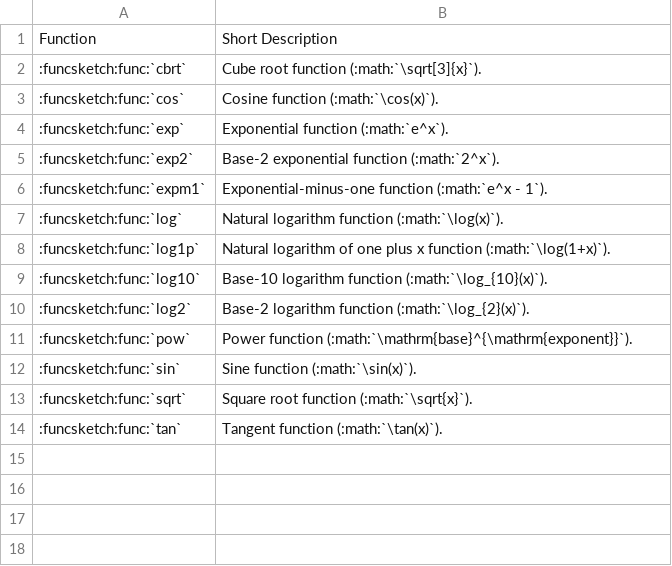
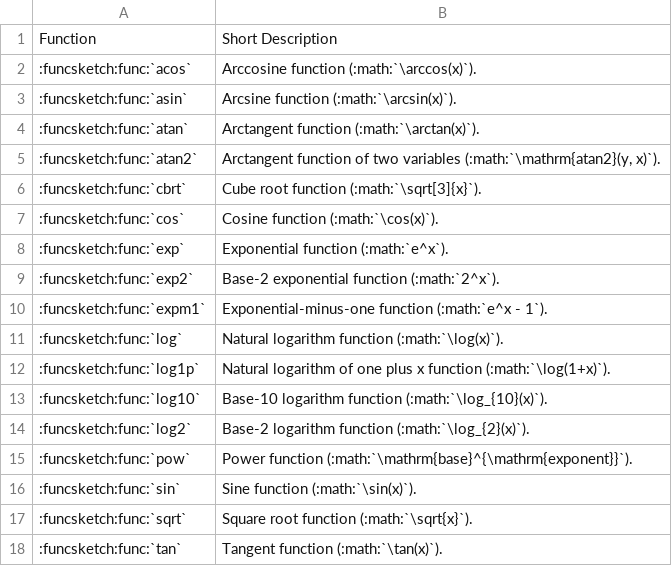
Before and after one commit to MusicScience37/FuncSketch, a CSV file: docs/sphinx/expression_reference/builtin_functions/function_list.csv, drawn as a sheet; the diff names each change by its address in the sheet, - before the commit and + after, or states it on an @@ line.

Commit message:
:sparkles: Inverse trigonometric functions.

```diff
--- a/docs/sphinx/expression_reference/builtin_functions/function_list.csv
+++ b/docs/sphinx/expression_reference/builtin_functions/function_list.csv
+row 2: :funcsketch:func:`acos` | Arccosine function (:math:`\arccos(x)`).
+row 3: :funcsketch:func:`asin` | Arcsine function (:math:`\arcsin(x)`).
+row 4: :funcsketch:func:`atan` | Arctangent function (:math:`\arctan(x)`).
+row 5: :funcsketch:func:`atan2` | Arctangent function of two variables (:math:`\mathrm{atan2}(y, x)`).
```
Also changed, not shown: 13 other files.
